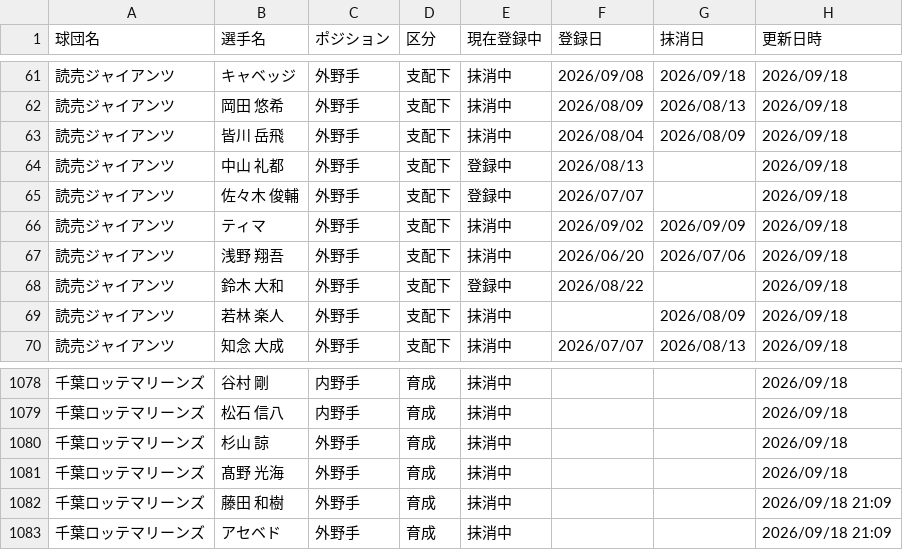
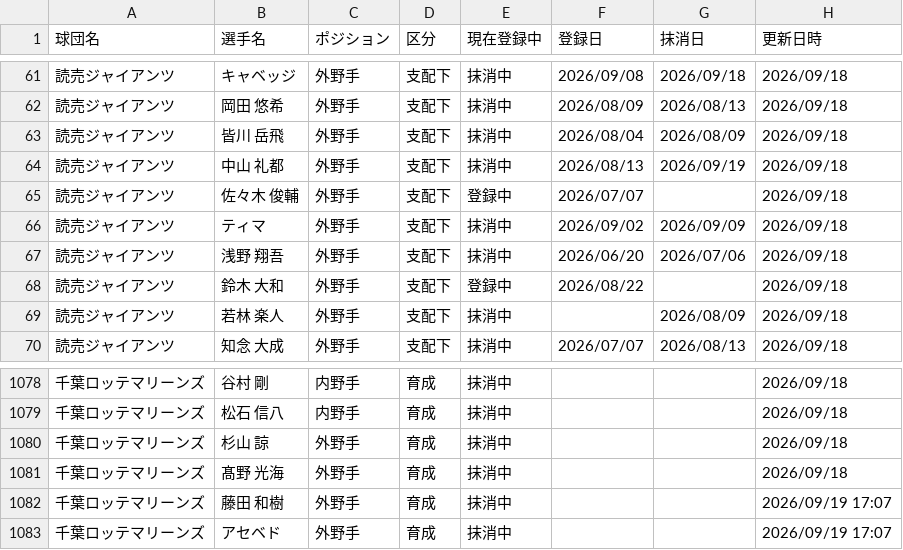
Before and after one commit to hitoshihirai07-hash/player-lens.pages, a CSV file: data/registration_history.csv, drawn as a sheet; only a part is shown, gaps mark what is left out; the diff covers the shown part only.

```diff
--- a/data/registration_history.csv
+++ b/data/registration_history.csv
@@ -63,3 +63,3 @@
 読売ジャイアンツ,皆川 岳飛,外野手,支配下,抹消中,2026/08/04,2026/08/09,2026/09/18
-読売ジャイアンツ,中山 礼都,外野手,支配下,登録中,2026/08/13,,2026/09/18
+読売ジャイアンツ,中山 礼都,外野手,支配下,抹消中,2026/08/13,2026/09/19,2026/09/18
 読売ジャイアンツ,佐々木 俊輔,外野手,支配下,登録中,2026/07/07,,2026/09/18
@@ -1081,3 +1081,3 @@
 千葉ロッテマリーンズ,髙野 光海,外野手,育成,抹消中,,,2026/09/18
-千葉ロッテマリーンズ,藤田 和樹,外野手,育成,抹消中,,,2026/09/18 21:09
-千葉ロッテマリーンズ,アセベド,外野手,育成,抹消中,,,2026/09/18 21:09
+千葉ロッテマリーンズ,藤田 和樹,外野手,育成,抹消中,,,2026/09/19 17:07
+千葉ロッテマリーンズ,アセベド,外野手,育成,抹消中,,,2026/09/19 17:07
```
Also changed, not shown: 19 edited cells elsewhere in this file, data/2026_batter_left_and_right_stats.csv, data/2026_pitcher_left_and_right_stats.csv, 5 other files.
